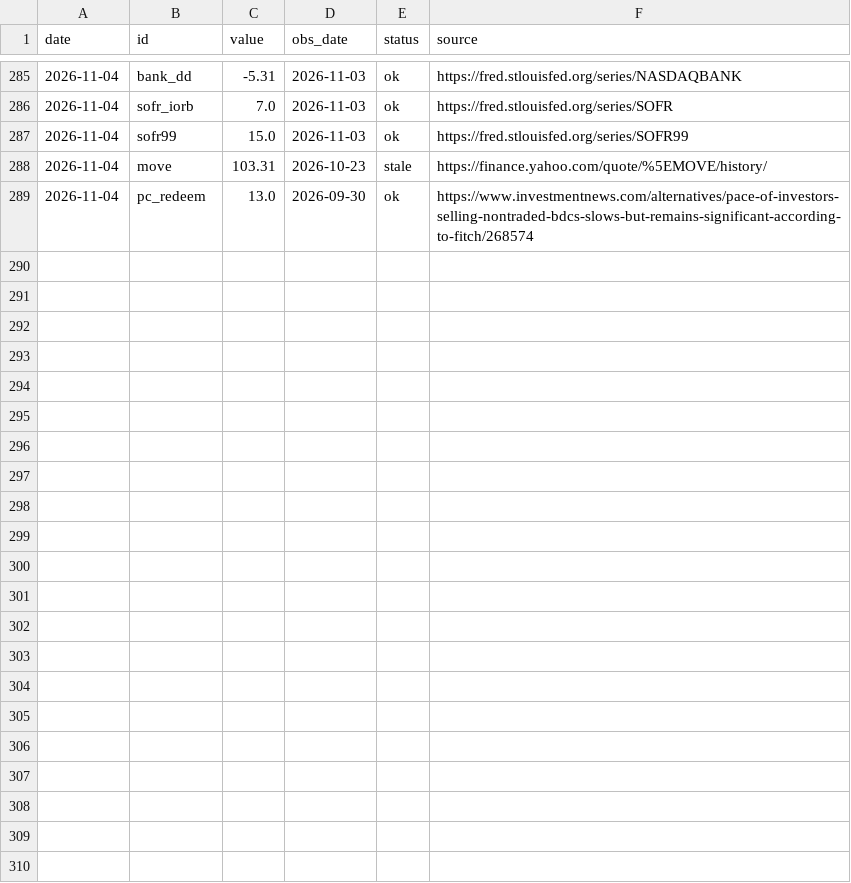
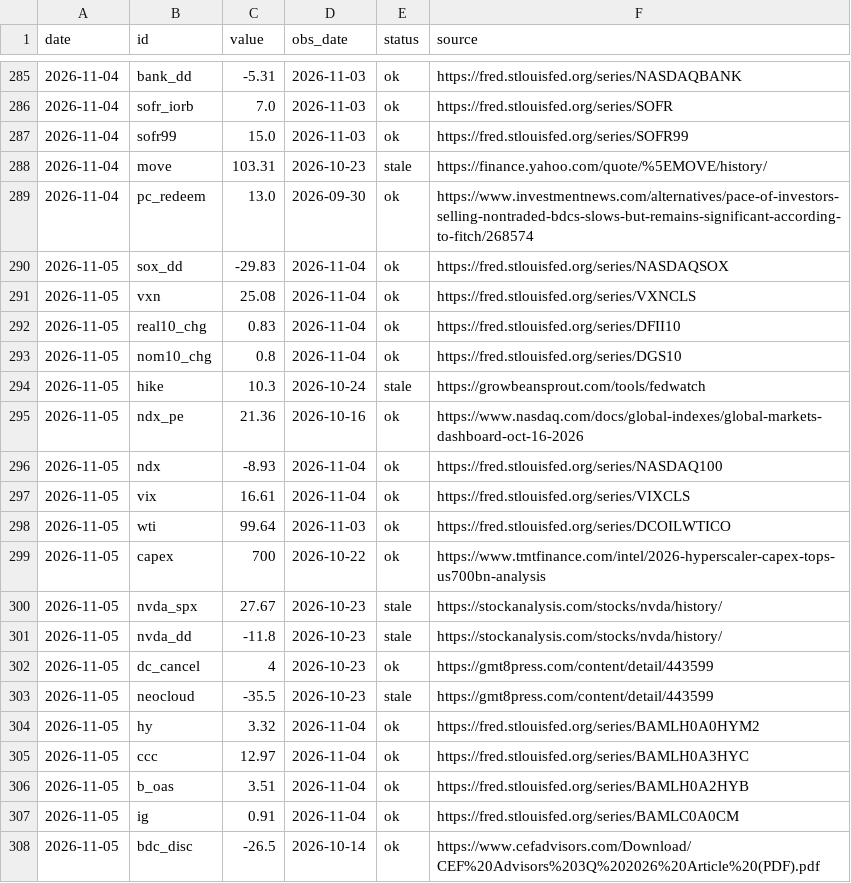
Before and after one commit to iftekherchowdhury/ai-crash-risk-monitor, a CSV file: data/readings.csv, drawn as a sheet; only a part is shown, gaps mark what is left out; the diff covers the shown part only.

```diff
--- a/data/readings.csv
+++ b/data/readings.csv
@@ -289 +289,20 @@ date,id,value,obs_date,status,source
 2026-11-04,pc_redeem,13.0,2026-09-30,ok,https://www.investmentnews.com/alternatives/pace-of-investors-selling-nontraded-bdcs-slows-but-remains-significant-according-to-fitch/268574
+2026-11-05,sox_dd,-29.83,2026-11-04,ok,https://fred.stlouisfed.org/series/NASDAQSOX
+2026-11-05,vxn,25.08,2026-11-04,ok,https://fred.stlouisfed.org/series/VXNCLS
+2026-11-05,real10_chg,0.83,2026-11-04,ok,https://fred.stlouisfed.org/series/DFII10
+2026-11-05,nom10_chg,0.8,2026-11-04,ok,https://fred.stlouisfed.org/series/DGS10
+2026-11-05,hike,10.3,2026-10-24,stale,https://growbeansprout.com/tools/fedwatch
+2026-11-05,ndx_pe,21.36,2026-10-16,ok,https://www.nasdaq.com/docs/global-indexes/global-markets-dashboard-oct-16-2026
+2026-11-05,ndx,-8.93,2026-11-04,ok,https://fred.stlouisfed.org/series/NASDAQ100
+2026-11-05,vix,16.61,2026-11-04,ok,https://fred.stlouisfed.org/series/VIXCLS
+2026-11-05,wti,99.64,2026-11-03,ok,https://fred.stlouisfed.org/series/DCOILWTICO
+2026-11-05,capex,700,2026-10-22,ok,https://www.tmtfinance.com/intel/2026-hyperscaler-capex-tops-us700bn-analysis
+2026-11-05,nvda_spx,27.67,2026-10-23,stale,https://stockanalysis.com/stocks/nvda/history/
+2026-11-05,nvda_dd,-11.8,2026-10-23,stale,https://stockanalysis.com/stocks/nvda/history/
+2026-11-05,dc_cancel,4,2026-10-23,ok,https://gmt8press.com/content/detail/443599
+2026-11-05,neocloud,-35.5,2026-10-23,stale,https://gmt8press.com/content/detail/443599
+2026-11-05,hy,3.32,2026-11-04,ok,https://fred.stlouisfed.org/series/BAMLH0A0HYM2
+2026-11-05,ccc,12.97,2026-11-04,ok,https://fred.stlouisfed.org/series/BAMLH0A3HYC
+2026-11-05,b_oas,3.51,2026-11-04,ok,https://fred.stlouisfed.org/series/BAMLH0A2HYB
+2026-11-05,ig,0.91,2026-11-04,ok,https://fred.stlouisfed.org/series/BAMLC0A0CM
+2026-11-05,bdc_disc,-26.5,2026-10-14,ok,https://www.cefadvisors.com/Download/CEF%20Advisors%203Q%202026%20Article%20(PDF).pdf
```
Also changed, not shown: 13 added rows elsewhere in this file, data/probabilities.csv, 2 other files.
